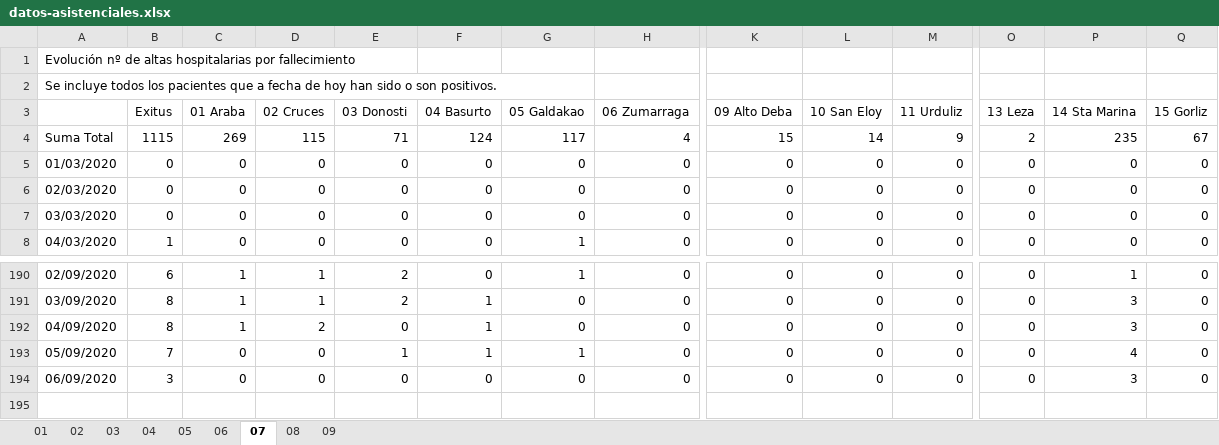
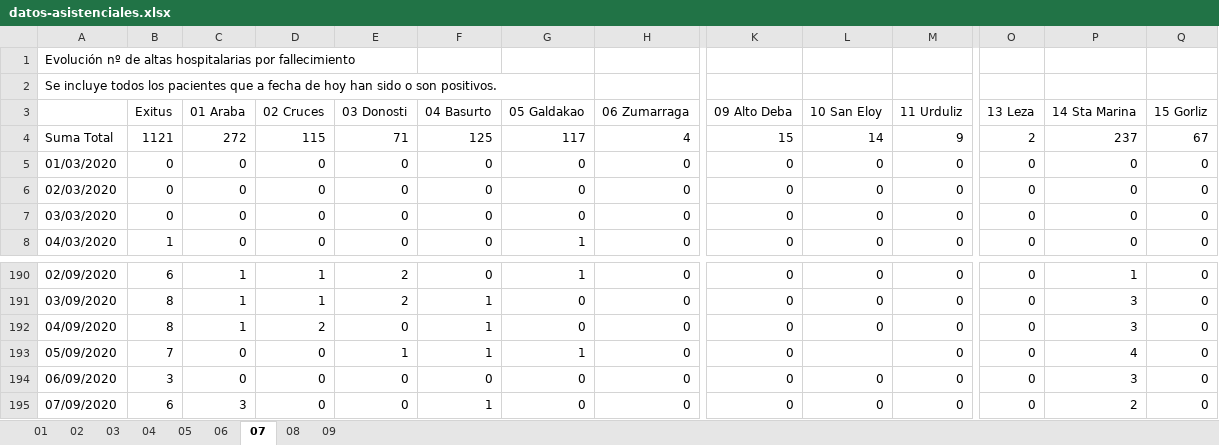
Before and after one commit to numeroteca/covid19, an Excel workbook: data/original/spain/euskadi/datos-asistenciales.xlsx, sheet 07, drawn as a sheet; only a part is shown, gaps mark what is left out; values as stored, in another font and other column widths than the file's, no borders; rows hold the shown columns only; the diff names each change by its address in the sheet, - before the commit and + after, or states it on an @@ line.

```diff
--- a/data/original/spain/euskadi/datos-asistenciales.xlsx (sheet 07)
+++ b/data/original/spain/euskadi/datos-asistenciales.xlsx (sheet 07)
-B4 (Exitus): 1115
+B4 (Exitus): 1121
-C4 (01 Araba): 269
+C4 (01 Araba): 272
-F4 (04 Basurto): 124
+F4 (04 Basurto): 125
-P4 (14 Sta Marina): 235
+P4 (14 Sta Marina): 237
-L193 (10 San Eloy): 0
+L193 (10 San Eloy): (empty)
+row 195: 07/09/2020 | 6 | 3 | 0 | 0 | 1 | 0 | 0 | 0 | 0 | 0 | 0 | 2 | 0
```
Also changed, not shown: sheet 01, sheet 02, sheet 03, sheet 08, sheet 09, sheet 04, 2 more sheets, data/original/spain/euskadi/situacion-epidemiologica.xlsx, 41 other files.
